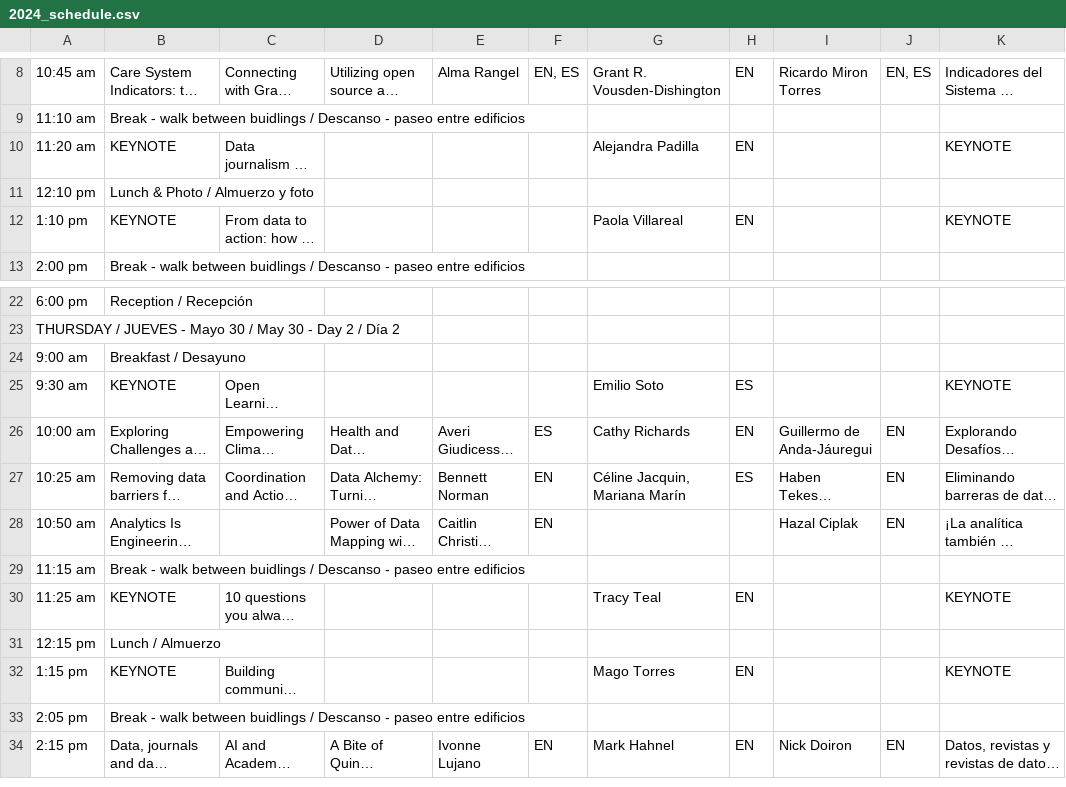
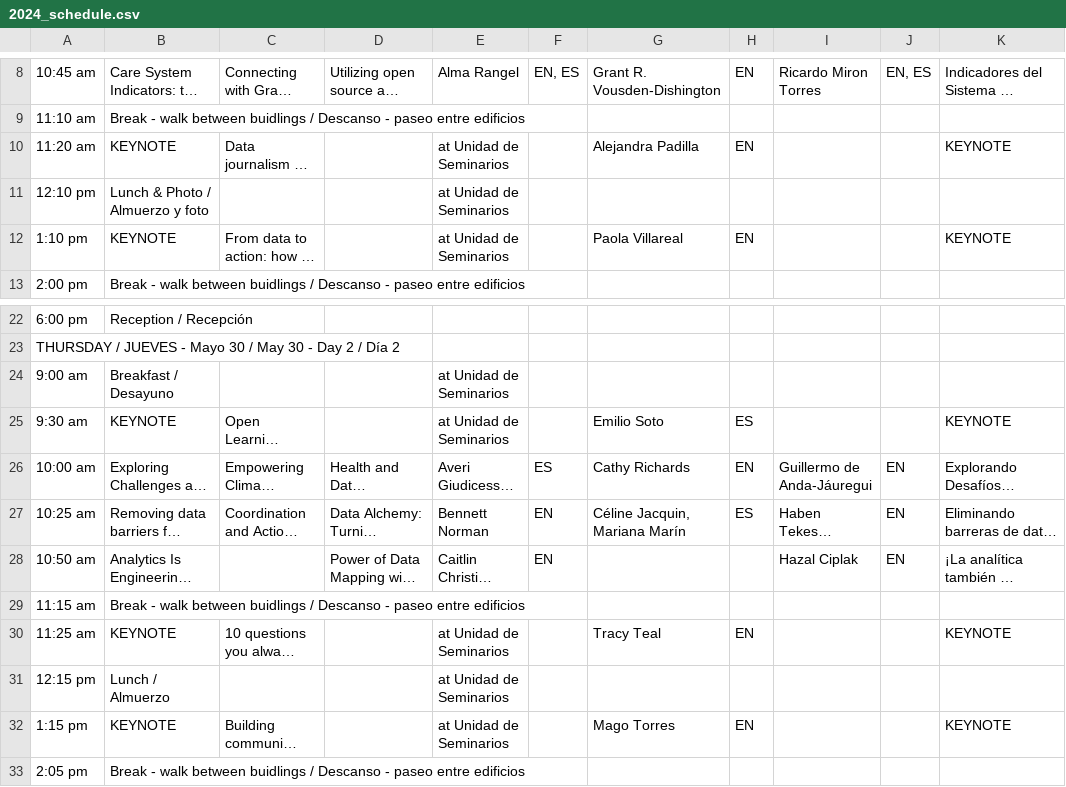
Before and after one commit to maxogden/csvconf.com, a CSV file: _data/2024_schedule.csv, drawn as a sheet; only a part is shown, gaps mark what is left out; the shorter side is filled out with more unchanged rows; long unchanged cells end in …; the diff names each change by its address in the sheet, - before the commit and + after, or states it on an @@ line.

Commit message:
Adding location for keynotes

```diff
--- a/_data/2024_schedule.csv
+++ b/_data/2024_schedule.csv
-E10:E12: (empty)
+E10:E12: at Unidad de Seminarios
-E24:E25: (empty)
+E24:E25: at Unidad de Seminarios
-E30:E32: (empty)
+E30:E32: at Unidad de Seminarios
```
